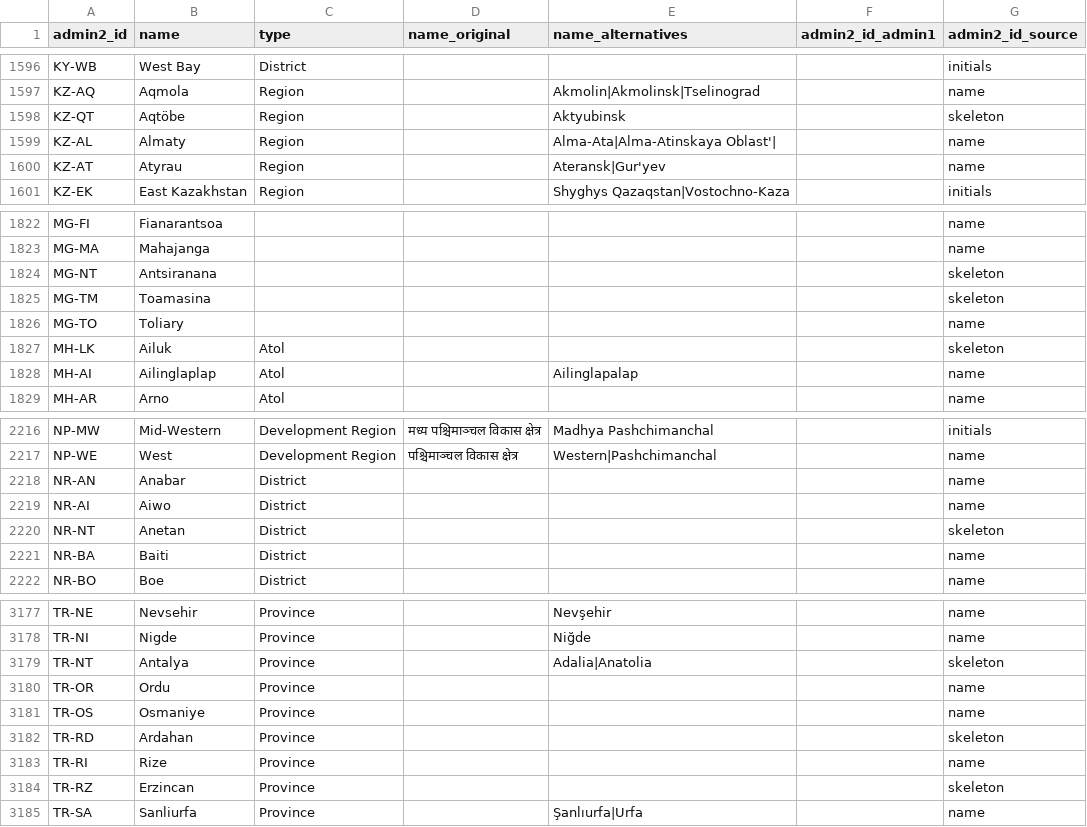
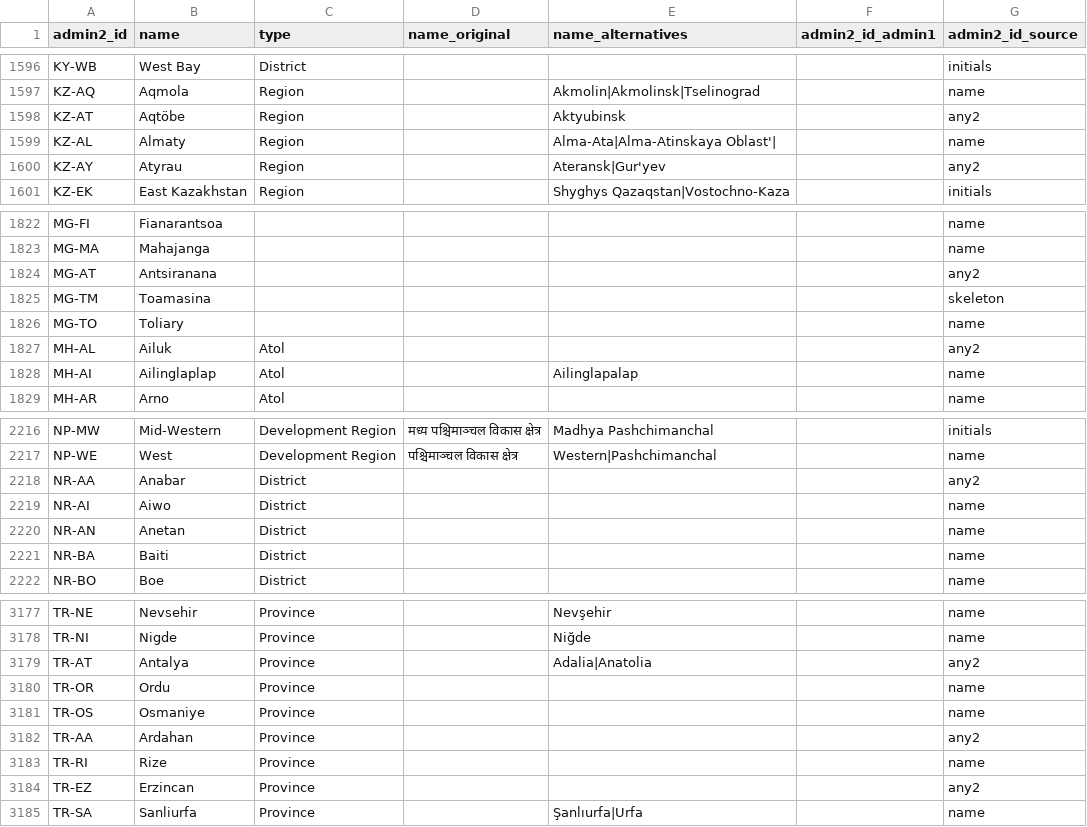
Before and after one commit to chrnolte/openplaces, a CSV file: src/openplaces/recipes/_all/admin/spine/2026/admin-spine-2026_admin2.csv, drawn as a sheet; only a part is shown, gaps mark what is left out; the diff covers the shown part only.

```diff
--- a/src/openplaces/recipes/_all/admin/spine/2026/admin-spine-2026_admin2.csv
+++ b/src/openplaces/recipes/_all/admin/spine/2026/admin-spine-2026_admin2.csv
@@ -1597,5 +1597,5 @@ KY-WB,West Bay,District,,,,initials
 KZ-AQ,Aqmola,Region,,Akmolin|Akmolinsk|Tselinograd,,name
-KZ-QT,Aqtöbe,Region,,Aktyubinsk,,skeleton
+KZ-AT,Aqtöbe,Region,,Aktyubinsk,,any2
 KZ-AL,Almaty,Region,,Alma-Ata|Alma-Atinskaya Oblast'|,,name
-KZ-AT,Atyrau,Region,,Ateransk|Gur'yev,,name
+KZ-AY,Atyrau,Region,,Ateransk|Gur'yev,,any2
 KZ-EK,East Kazakhstan,Region,,Shyghys Qazaqstan|Vostochno-Kaza,,initials
@@ -1823,6 +1823,6 @@ MG-FI,Fianarantsoa,,,,,name
 MG-MA,Mahajanga,,,,,name
-MG-NT,Antsiranana,,,,,skeleton
+MG-AT,Antsiranana,,,,,any2
 MG-TM,Toamasina,,,,,skeleton
 MG-TO,Toliary,,,,,name
-MH-LK,Ailuk,Atol,,,,skeleton
+MH-AL,Ailuk,Atol,,,,any2
 MH-AI,Ailinglaplap,Atol,,Ailinglapalap,,name
@@ -2217,5 +2217,5 @@ NP-MW,Mid-Western,Development Region,मध्य पश्चिमाञ्च
 NP-WE,West,Development Region,पश्चिमाञ्चल विकास क्षेत्र,Western|Pashchimanchal,,name
-NR-AN,Anabar,District,,,,name
+NR-AA,Anabar,District,,,,any2
 NR-AI,Aiwo,District,,,,name
-NR-NT,Anetan,District,,,,skeleton
+NR-AN,Anetan,District,,,,name
 NR-BA,Baiti,District,,,,name
@@ -3178,8 +3178,8 @@ TR-NE,Nevsehir,Province,,Nevşehir,,name
 TR-NI,Nigde,Province,,Niğde,,name
-TR-NT,Antalya,Province,,Adalia|Anatolia,,skeleton
+TR-AT,Antalya,Province,,Adalia|Anatolia,,any2
 TR-OR,Ordu,Province,,,,name
 TR-OS,Osmaniye,Province,,,,name
-TR-RD,Ardahan,Province,,,,skeleton
+TR-AA,Ardahan,Province,,,,any2
 TR-RI,Rize,Province,,,,name
-TR-RZ,Erzincan,Province,,,,skeleton
+TR-EZ,Erzincan,Province,,,,any2
 TR-SA,Sanliurfa,Province,,Şanlıurfa|Urfa,,name
```
Also changed, not shown: 38 edited cells elsewhere in this file, src/openplaces/geo/parcel_id_links.csv, src/openplaces/recipes/US/AR/_all/parcel/agiso/2026/US-AR_parcel-agiso-2026_admin3-crosswalk.csv, 24 other files.
